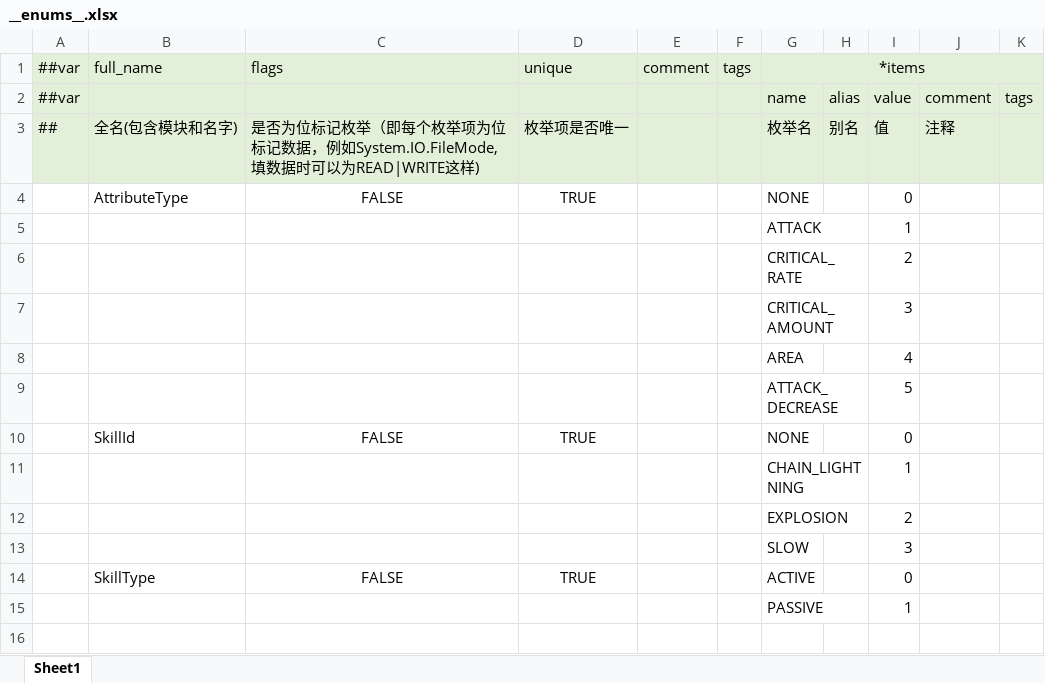
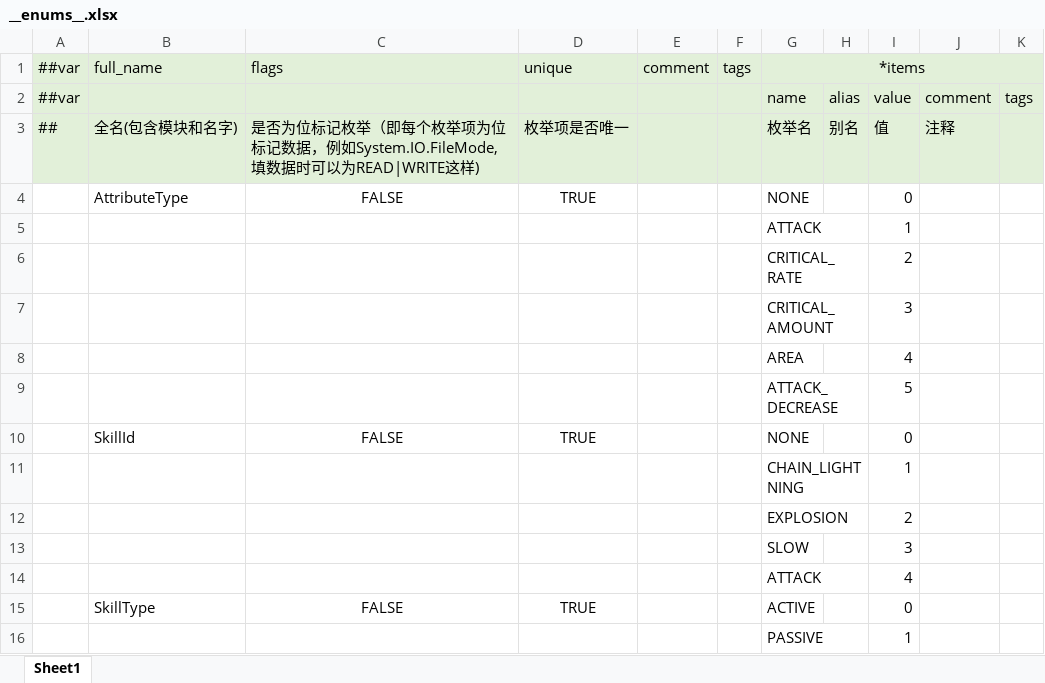
Before and after one commit to TigerSun86/GobangAdventure, an Excel workbook: Unity/NewWheel/VampireBuilder1/DesignerConfigs/Datas/__enums__.xlsx, sheet Sheet1, drawn as a sheet; values as stored, in another font and other column widths than the file's, no borders; the diff names each change by its address in the sheet, - before the commit and + after, or states it on an @@ line.

```diff
--- a/Unity/NewWheel/VampireBuilder1/DesignerConfigs/Datas/__enums__.xlsx (sheet Sheet1)
+++ b/Unity/NewWheel/VampireBuilder1/DesignerConfigs/Datas/__enums__.xlsx (sheet Sheet1)
+row 14:  |  |  |  |  |  | ATTACK |  | 4
```
Also changed, not shown: Unity/NewWheel/VampireBuilder1/DesignerConfigs/Datas/skill.xlsx, 4 other files.
